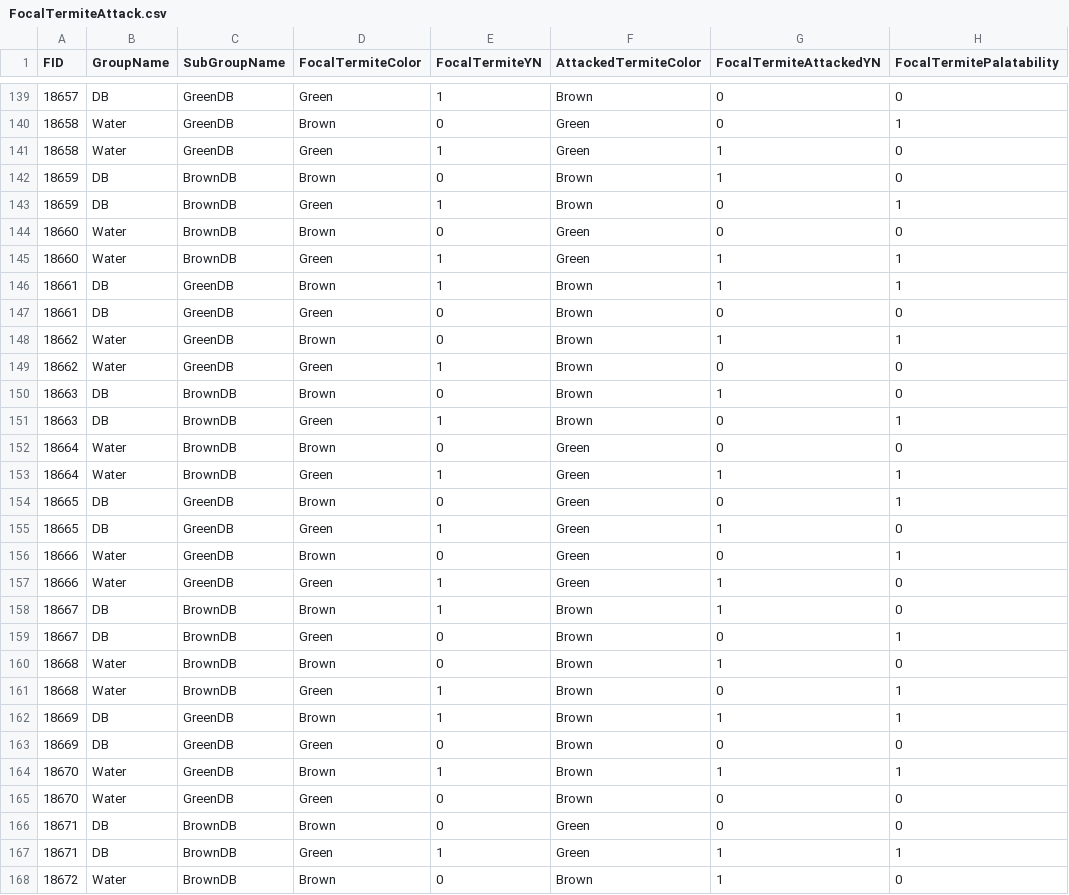
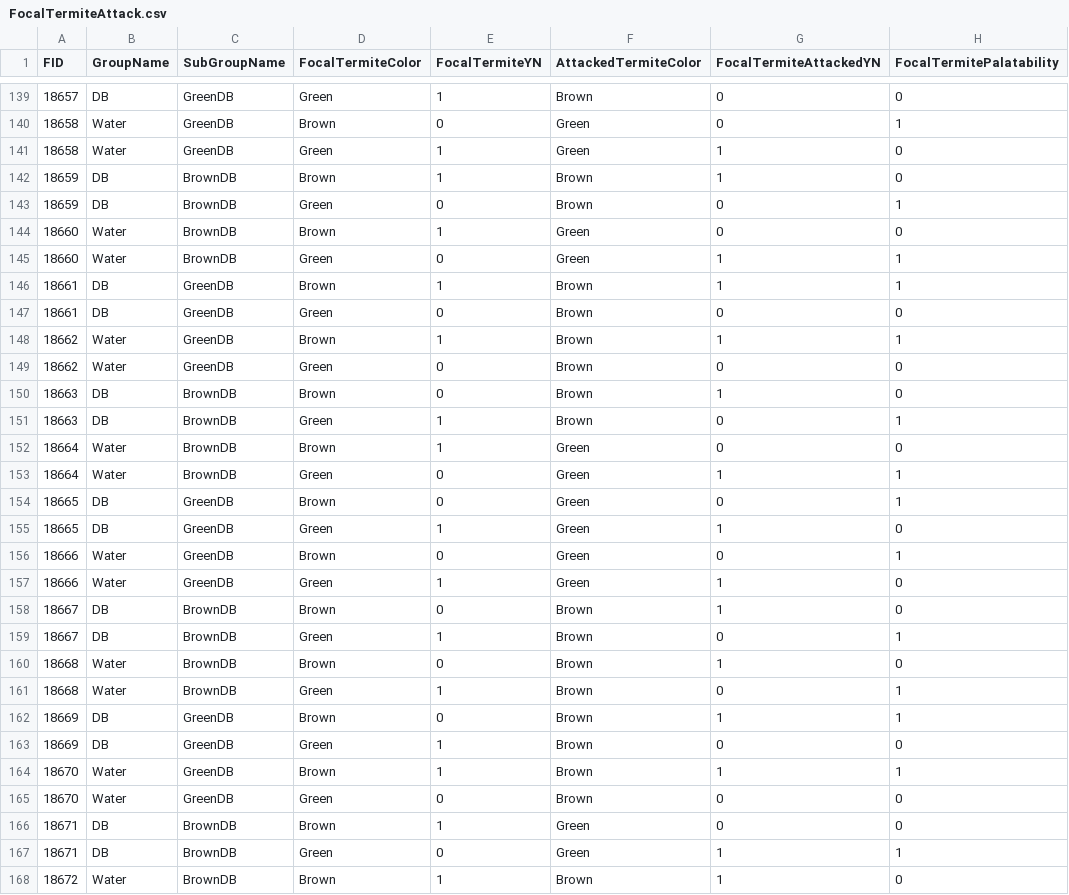
Before and after one commit to MalikaIhle/BitrexInducedUnpalatability, a CSV file: FocalTermiteAttack.csv, drawn as a sheet; only a part is shown, gaps mark what is left out; the diff covers the shown part only; the diff names each change by its address in the sheet, - before the commit and + after, or states it on an @@ line.

```diff
--- a/FocalTermiteAttack.csv
+++ b/FocalTermiteAttack.csv
-E142 (FocalTermiteYN): 0
+E142 (FocalTermiteYN): 1
-E143 (FocalTermiteYN): 1
+E143 (FocalTermiteYN): 0
-E144 (FocalTermiteYN): 0
+E144 (FocalTermiteYN): 1
-E145 (FocalTermiteYN): 1
+E145 (FocalTermiteYN): 0
-E148 (FocalTermiteYN): 0
+E148 (FocalTermiteYN): 1
-E149 (FocalTermiteYN): 1
+E149 (FocalTermiteYN): 0
-E152 (FocalTermiteYN): 0
+E152 (FocalTermiteYN): 1
-E153 (FocalTermiteYN): 1
+E153 (FocalTermiteYN): 0
-E158 (FocalTermiteYN): 1
+E158 (FocalTermiteYN): 0
-E159 (FocalTermiteYN): 0
+E159 (FocalTermiteYN): 1
-E162 (FocalTermiteYN): 1
+E162 (FocalTermiteYN): 0
-E163 (FocalTermiteYN): 0
+E163 (FocalTermiteYN): 1
-E166 (FocalTermiteYN): 0
+E166 (FocalTermiteYN): 1
-E167 (FocalTermiteYN): 1
+E167 (FocalTermiteYN): 0
-E168 (FocalTermiteYN): 0
+E168 (FocalTermiteYN): 1
```
Also changed, not shown: 10 added rows and 83 edited cells elsewhere in this file, AllAttacks.csv, FirstAttacks.csv, 1 other file.
